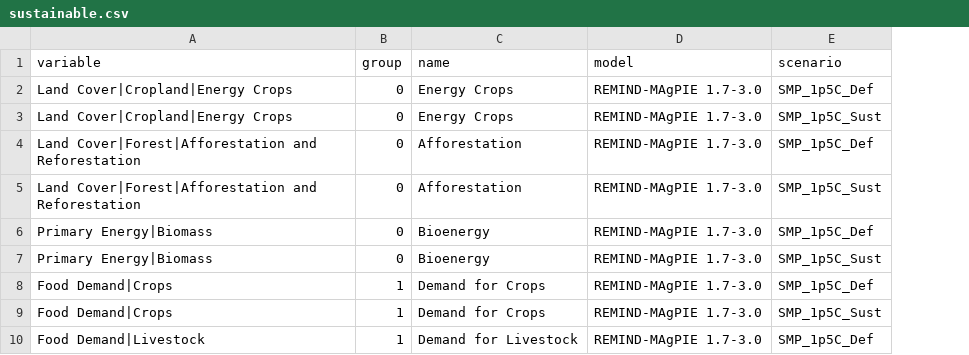
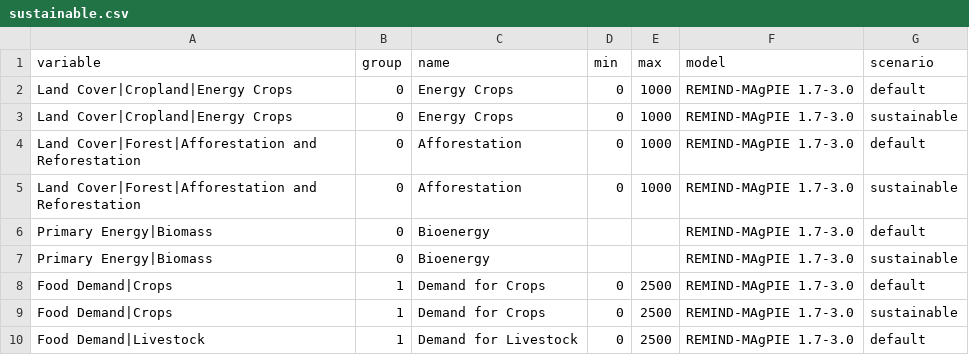
Before and after one commit to SensesProject/land-use, a CSV file: src/assets/data/sustainable.csv, drawn as a sheet; only a part is shown; removed rows and columns are numbered as before the commit, all else as after; the diff names each change by its address in the sheet, - before the commit and + after, or states it on an @@ line.

Commit message:
[Update] Sustainable

```diff
--- a/src/assets/data/sustainable.csv
+++ b/src/assets/data/sustainable.csv
+column D, rows 1-10: min | 0 | 0 | 0 | 0 |  |  | 0 | 0 | 0
+column E, rows 1-10: max | 1000 | 1000 | 1000 | 1000 |  |  | 2500 | 2500 | 2500
-column E, rows 1-10: scenario | SMP_1p5C_Def | SMP_1p5C_Sust | SMP_1p5C_Def | SMP_1p5C_Sust | SMP_1p5C_Def | SMP_1p5C_Sust | SMP_1p5C_Def | SMP_1p5C_Sust | SMP_1p5C_Def
+column G, rows 1-10: scenario | default | sustainable | default | sustainable | default | sustainable | default | sustainable | default
```
Also changed, not shown: preprocessing/input/sustainable_vars.csv, 4 other files.
